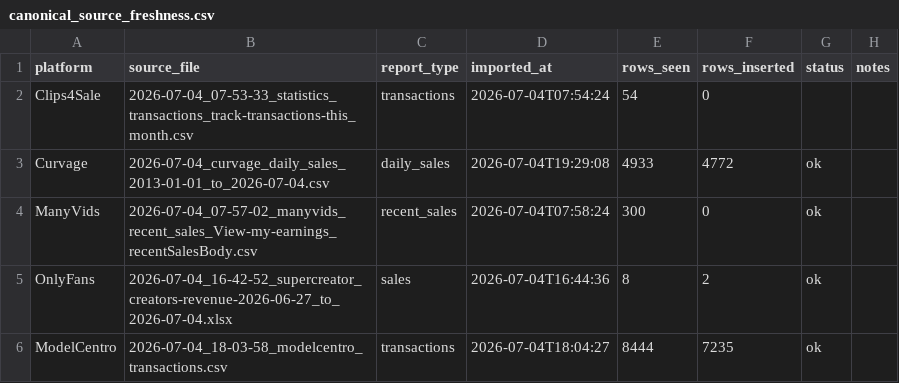
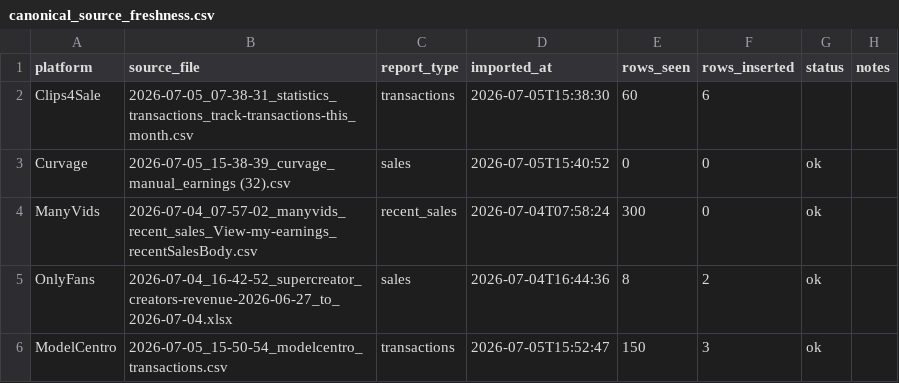
Before and after one commit to Trippaeon3/creator-sales-dashboard-public-2ba6b9a86c53, a CSV file: data/canonical_source_freshness.csv, drawn as a sheet.

```diff
--- a/data/canonical_source_freshness.csv
+++ b/data/canonical_source_freshness.csv
@@ -1,6 +1,6 @@
 platform,source_file,report_type,imported_at,rows_seen,rows_inserted,status,notes
-Clips4Sale,2026-07-04_07-53-33_statistics_transactions_track-transactions-this_month.csv,transactions,2026-07-04T07:54:24,54,0,,
-Curvage,2026-07-04_curvage_daily_sales_2013-01-01_to_2026-07-04.csv,daily_sales,2026-07-04T19:29:08,4933,4772,ok,
+Clips4Sale,2026-07-05_07-38-31_statistics_transactions_track-transactions-this_month.csv,transactions,2026-07-05T15:38:30,60,6,,
+Curvage,2026-07-05_15-38-39_curvage_manual_earnings (32).csv,sales,2026-07-05T15:40:52,0,0,ok,
 ManyVids,2026-07-04_07-57-02_manyvids_recent_sales_View-my-earnings_recentSalesBody.csv,recent_sales,2026-07-04T07:58:24,300,0,ok,
 OnlyFans,2026-07-04_16-42-52_supercreator_creators-revenue-2026-06-27_to_2026-07-04.xlsx,sales,2026-07-04T16:44:36,8,2,ok,
-ModelCentro,2026-07-04_18-03-58_modelcentro_transactions.csv,transactions,2026-07-04T18:04:27,8444,7235,ok,
+ModelCentro,2026-07-05_15-50-54_modelcentro_transactions.csv,transactions,2026-07-05T15:52:47,150,3,ok,
```
Also changed, not shown: data/content_period_summary.csv, data/content_source_rows.csv, 26 other files.
